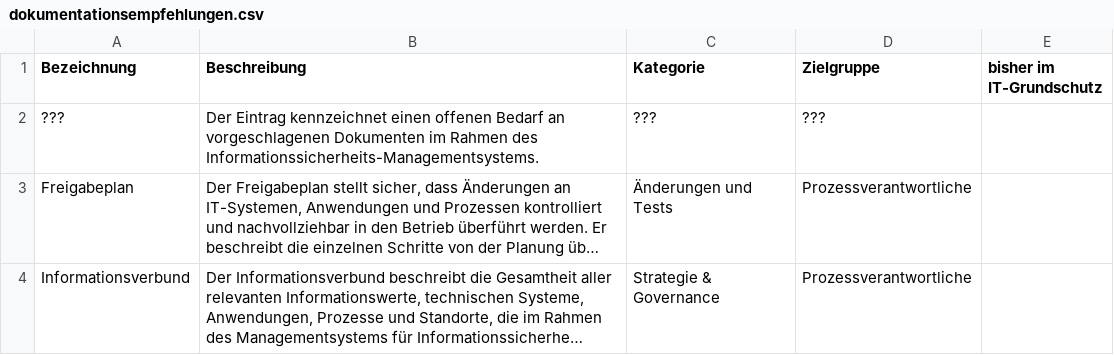
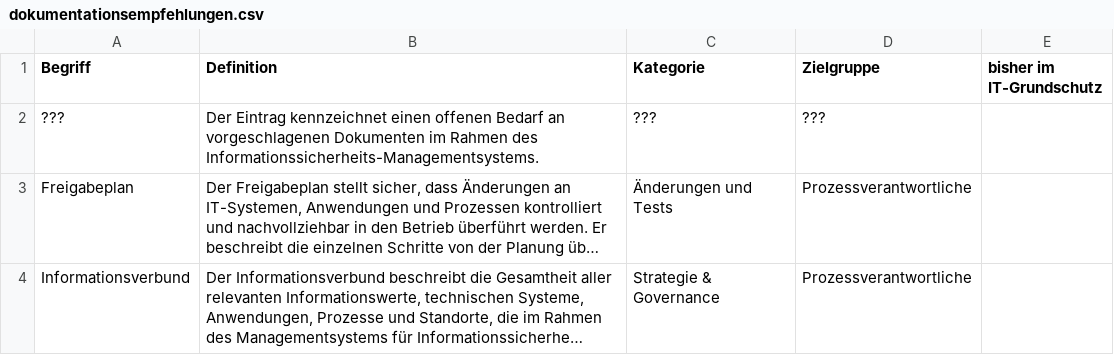
Before and after one commit to BSI-Bund/Stand-der-Technik-Bibliothek, a CSV file: Dokumentation/namespaces/dokumentationsempfehlungen.csv, drawn as a sheet; only a part is shown; long unchanged cells end in ….

```diff
--- a/Dokumentation/namespaces/dokumentationsempfehlungen.csv
+++ b/Dokumentation/namespaces/dokumentationsempfehlungen.csv
@@ -1,2 +1,2 @@
-Bezeichnung,Beschreibung,Kategorie,Zielgruppe,bisher im IT-Grundschutz
+Begriff,Definition,Kategorie,Zielgruppe,bisher im IT-Grundschutz
 ???,Der Eintrag kennzeichnet einen offenen Bedarf an vorgeschlagenen Dokumenten im Rahmen des Informationssicherheits-Managementsystems.,???,???,
```
Also changed, not shown: 8 other files.
